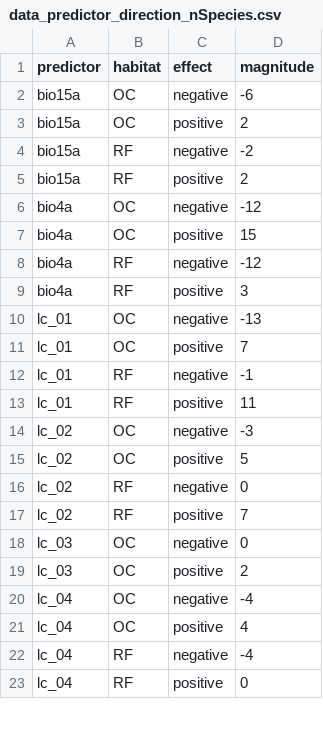
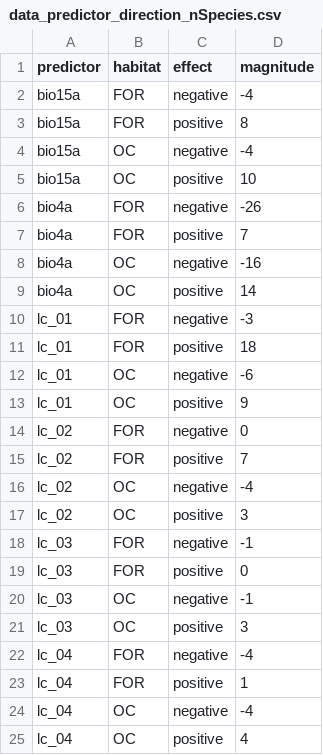
Before and after one commit to vjjan91/eBirdOccupancy, a CSV file: data/results/data_predictor_direction_nSpecies.csv, drawn as a sheet; only a part is shown; the diff covers the shown part only.

```diff
--- a/data/results/data_predictor_direction_nSpecies.csv
+++ b/data/results/data_predictor_direction_nSpecies.csv
@@ -1,23 +1,25 @@
 predictor,habitat,effect,magnitude
-bio15a,OC,negative,-6
-bio15a,OC,positive,2
-bio15a,RF,negative,-2
-bio15a,RF,positive,2
-bio4a,OC,negative,-12
-bio4a,OC,positive,15
-bio4a,RF,negative,-12
-bio4a,RF,positive,3
-lc_01,OC,negative,-13
-lc_01,OC,positive,7
-lc_01,RF,negative,-1
-lc_01,RF,positive,11
-lc_02,OC,negative,-3
-lc_02,OC,positive,5
-lc_02,RF,negative,0
-lc_02,RF,positive,7
-lc_03,OC,negative,0
-lc_03,OC,positive,2
+bio15a,FOR,negative,-4
+bio15a,FOR,positive,8
+bio15a,OC,negative,-4
+bio15a,OC,positive,10
+bio4a,FOR,negative,-26
+bio4a,FOR,positive,7
+bio4a,OC,negative,-16
+bio4a,OC,positive,14
+lc_01,FOR,negative,-3
+lc_01,FOR,positive,18
+lc_01,OC,negative,-6
+lc_01,OC,positive,9
+lc_02,FOR,negative,0
+lc_02,FOR,positive,7
+lc_02,OC,negative,-4
+lc_02,OC,positive,3
+lc_03,FOR,negative,-1
+lc_03,FOR,positive,0
+lc_03,OC,negative,-1
+lc_03,OC,positive,3
+lc_04,FOR,negative,-4
+lc_04,FOR,positive,1
 lc_04,OC,negative,-4
 lc_04,OC,positive,4
-lc_04,RF,negative,-4
-lc_04,RF,positive,0
```
Also changed, not shown: 3 added rows, 3 removed rows and 13 edited cells elsewhere in this file, 5 other files.
